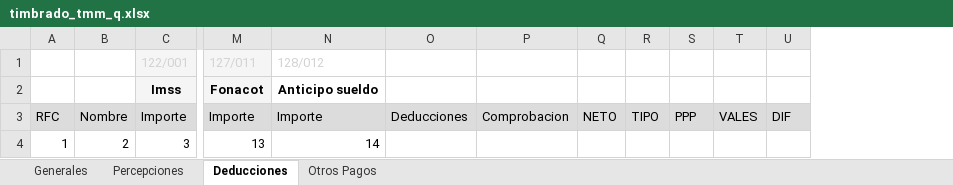
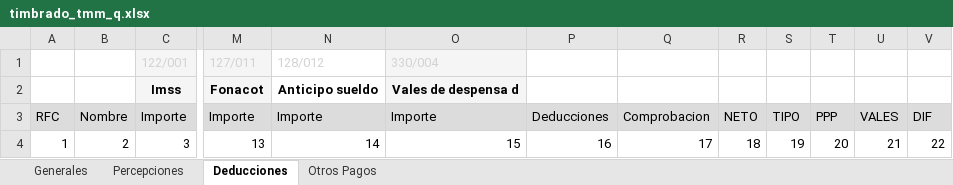
Before and after one commit to omarcin81/OperadoraNominas, an Excel workbook: OperadoraNominas/bin/Debug/Archivos/timbrado_tmm_q.xlsx, sheet Deducciones, drawn as a sheet; only a part is shown, gaps mark what is left out; values as stored, in another font and other column widths than the file's, no borders; addresses are those after the commit; the diff names each change by its address in the sheet, - before the commit and + after, or states it on an @@ line.

```diff
--- a/OperadoraNominas/bin/Debug/Archivos/timbrado_tmm_q.xlsx (sheet Deducciones)
+++ b/OperadoraNominas/bin/Debug/Archivos/timbrado_tmm_q.xlsx (sheet Deducciones)
+column O, rows 1-4: 330/004 | Vales de despensa d | Importe | 15
-P4: (empty)
+P4: 16
-Q4: (empty)
+Q4: 17
-R4: (empty)
+R4: 18
-S4: (empty)
+S4: 19
-T4: (empty)
+T4: 20
-U4: (empty)
+U4: 21
-V4: (empty)
+V4: 22
```
Also changed, not shown: OperadoraNominas/bin/Debug/Archivos/timbrado_logistic_q.xlsx, OperadoraNominas/bin/Debug/Archivos/timbrado_tmmdc_q.xlsx, 17 other files.
